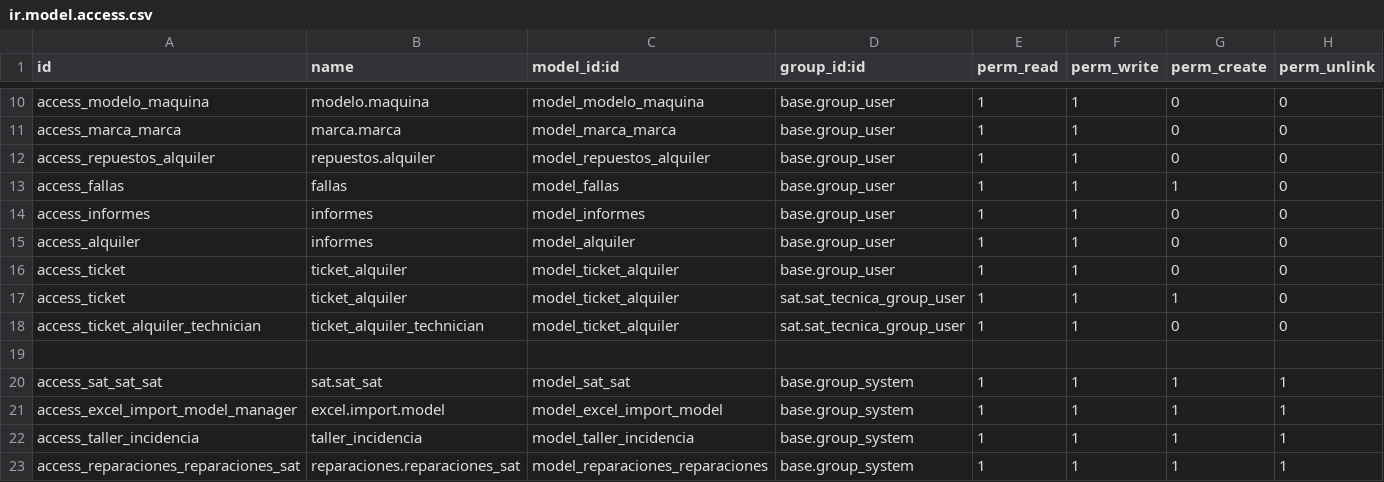
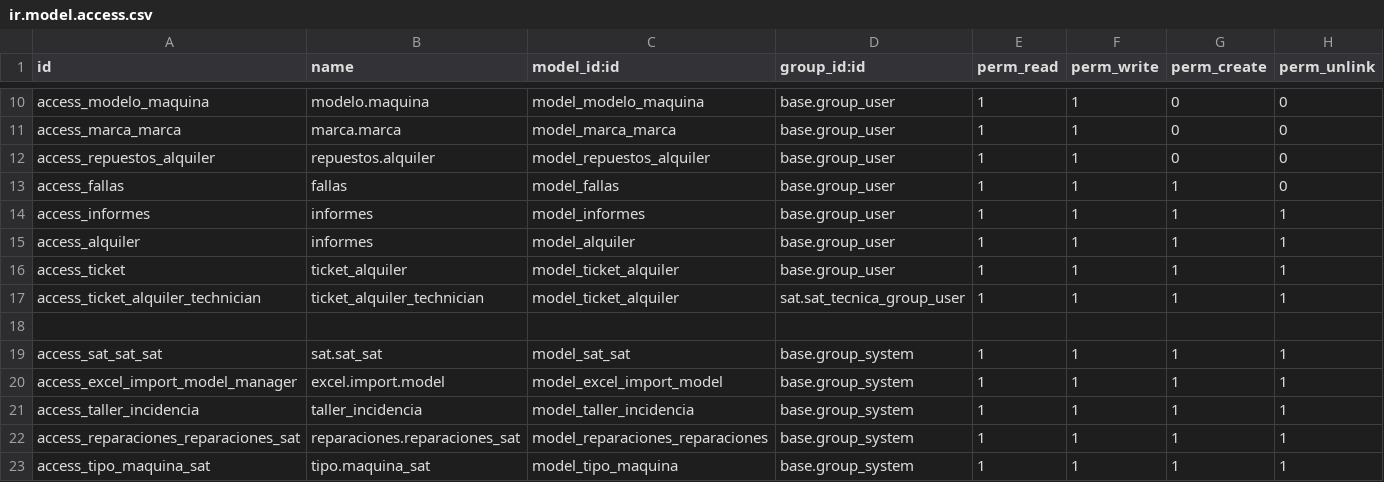
Before and after one commit to isidrovera/sat, a CSV file: security/ir.model.access.csv, drawn as a sheet; only a part is shown, gaps mark what is left out; the shorter side is filled out with more unchanged rows.

Commit message:
Update ir.model.access.csv

```diff
--- a/security/ir.model.access.csv
+++ b/security/ir.model.access.csv
@@ -13,7 +13,6 @@ access_repuestos_alquiler,repuestos.alquiler,model_repuestos_alquiler,base.group
 access_fallas,fallas,model_fallas,base.group_user,1,1,1,0
-access_informes,informes,model_informes,base.group_user,1,1,0,0
-access_alquiler,informes,model_alquiler,base.group_user,1,1,0,0
-access_ticket,ticket_alquiler,model_ticket_alquiler,base.group_user,1,1,0,0
-access_ticket,ticket_alquiler,model_ticket_alquiler,sat.sat_tecnica_group_user,1,1,1,0
-access_ticket_alquiler_technician,ticket_alquiler_technician,model_ticket_alquiler,sat.sat_tecnica_group_user,1,1,0,0
+access_informes,informes,model_informes,base.group_user,1,1,1,1
+access_alquiler,informes,model_alquiler,base.group_user,1,1,1,1
+access_ticket,ticket_alquiler,model_ticket_alquiler,base.group_user,1,1,1,1
+access_ticket_alquiler_technician,ticket_alquiler_technician,model_ticket_alquiler,sat.sat_tecnica_group_user,1,1,1,1
 
```
